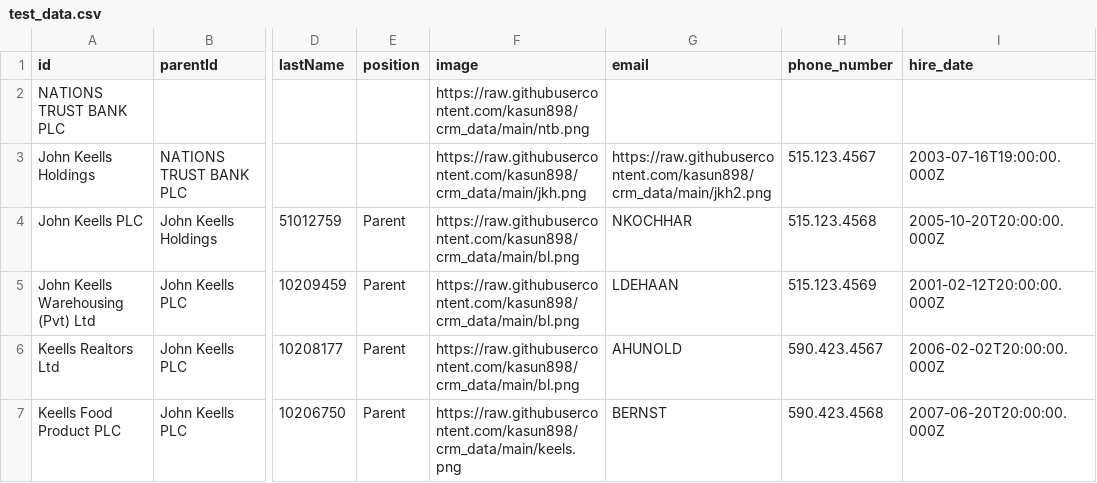
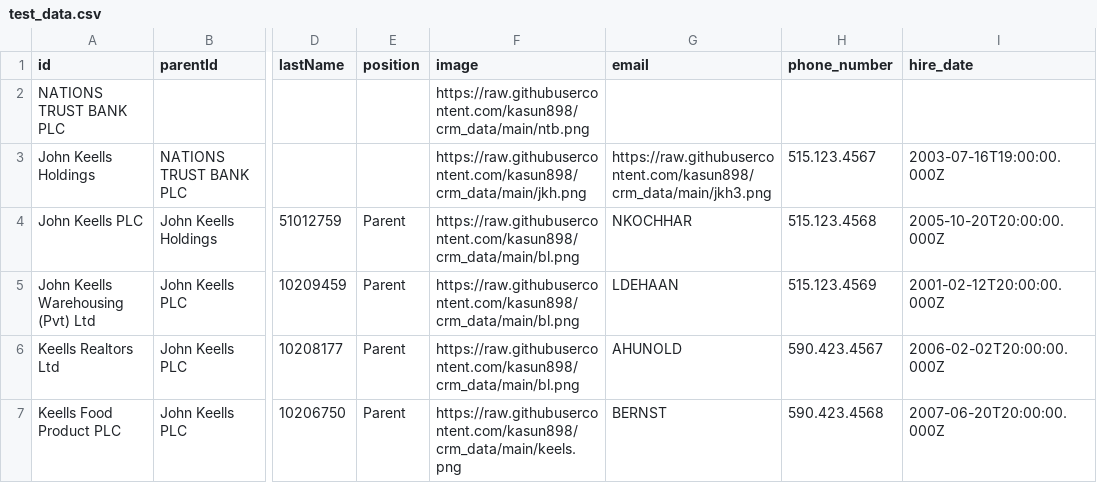
Before and after one commit to kasun898/crm_data, a CSV file: test_data.csv, drawn as a sheet; only a part is shown, gaps mark what is left out; the diff names each change by its address in the sheet, - before the commit and + after, or states it on an @@ line.

Commit message:
Update test_data.csv

```diff
--- a/test_data.csv
+++ b/test_data.csv
-G3 (email): https://raw.githubusercontent.com/kasun898/crm_data/main/jkh2.png
+G3 (email): https://raw.githubusercontent.com/kasun898/crm_data/main/jkh3.png
```
